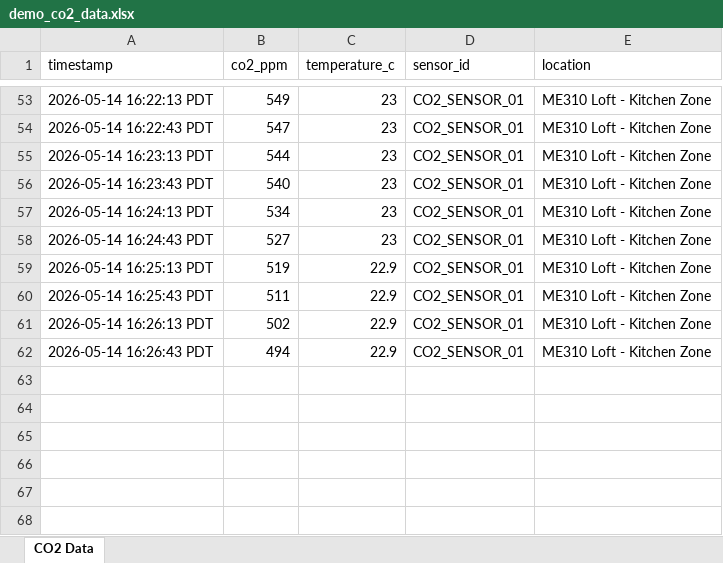
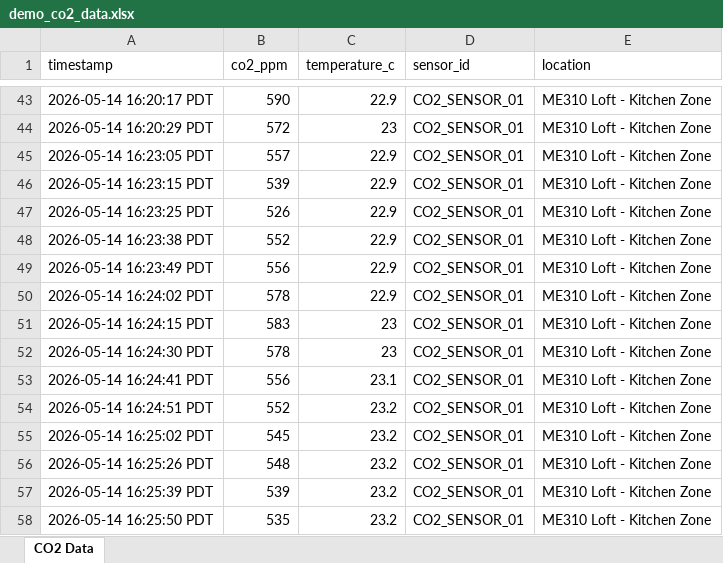
Before and after one commit to arec20252026-me310/v1_behappier, an Excel workbook: public/demo_co2_data.xlsx, sheet CO2 Data, drawn as a sheet; only a part is shown, gaps mark what is left out; values as stored, in another font and other column widths than the file's, no borders; removed rows and columns are numbered as before the commit, all else as after; the diff covers the shown part only; the diff names each change by its address in the sheet, - before the commit and + after, or states it on an @@ line.

```diff
--- a/public/demo_co2_data.xlsx (sheet CO2 Data)
+++ b/public/demo_co2_data.xlsx (sheet CO2 Data)
-A43 (timestamp): 2026-05-14 16:22:13 PDT
+A43 (timestamp): 2026-05-14 16:20:17 PDT
-B43 (co2_ppm): 549
+B43 (co2_ppm): 590
-C43 (temperature_c): 23
+C43 (temperature_c): 22.9
-A44 (timestamp): 2026-05-14 16:22:43 PDT
+A44 (timestamp): 2026-05-14 16:20:29 PDT
-B44 (co2_ppm): 547
+B44 (co2_ppm): 572
-A45 (timestamp): 2026-05-14 16:23:13 PDT
+A45 (timestamp): 2026-05-14 16:23:05 PDT
-B45 (co2_ppm): 544
+B45 (co2_ppm): 557
-C45 (temperature_c): 23
+C45 (temperature_c): 22.9
-row 56: 2026-05-14 16:23:43 PDT | 540 | 23 | CO2_SENSOR_01 | ME310 Loft - Kitchen Zone
-row 57: 2026-05-14 16:24:13 PDT | 534 | 23 | CO2_SENSOR_01 | ME310 Loft - Kitchen Zone
-row 58: 2026-05-14 16:24:43 PDT | 527 | 23 | CO2_SENSOR_01 | ME310 Loft - Kitchen Zone
-A46 (timestamp): 2026-05-14 16:25:13 PDT
+A46 (timestamp): 2026-05-14 16:23:15 PDT
-B46 (co2_ppm): 519
+B46 (co2_ppm): 539
-A47 (timestamp): 2026-05-14 16:25:43 PDT
+A47 (timestamp): 2026-05-14 16:23:25 PDT
-B47 (co2_ppm): 511
+B47 (co2_ppm): 526
-A48 (timestamp): 2026-05-14 16:26:13 PDT
+A48 (timestamp): 2026-05-14 16:23:38 PDT
-B48 (co2_ppm): 502
+B48 (co2_ppm): 552
-A49 (timestamp): 2026-05-14 16:26:43 PDT
+A49 (timestamp): 2026-05-14 16:23:49 PDT
-B49 (co2_ppm): 494
+B49 (co2_ppm): 556
+row 50: 2026-05-14 16:24:02 PDT | 578 | 22.9 | CO2_SENSOR_01 | ME310 Loft - Kitchen Zone
+row 51: 2026-05-14 16:24:15 PDT | 583 | 23 | CO2_SENSOR_01 | ME310 Loft - Kitchen Zone
+row 52: 2026-05-14 16:24:30 PDT | 578 | 23 | CO2_SENSOR_01 | ME310 Loft - Kitchen Zone
+row 53: 2026-05-14 16:24:41 PDT | 556 | 23.1 | CO2_SENSOR_01 | ME310 Loft - Kitchen Zone
+row 54: 2026-05-14 16:24:51 PDT | 552 | 23.2 | CO2_SENSOR_01 | ME310 Loft - Kitchen Zone
+row 55: 2026-05-14 16:25:02 PDT | 545 | 23.2 | CO2_SENSOR_01 | ME310 Loft - Kitchen Zone
+row 56: 2026-05-14 16:25:26 PDT | 548 | 23.2 | CO2_SENSOR_01 | ME310 Loft - Kitchen Zone
+row 57: 2026-05-14 16:25:39 PDT | 539 | 23.2 | CO2_SENSOR_01 | ME310 Loft - Kitchen Zone
+row 58: 2026-05-14 16:25:50 PDT | 535 | 23.2 | CO2_SENSOR_01 | ME310 Loft - Kitchen Zone
```
Also changed, not shown: 1 added row, 11 removed rows and 81 edited cells elsewhere in this sheet.
